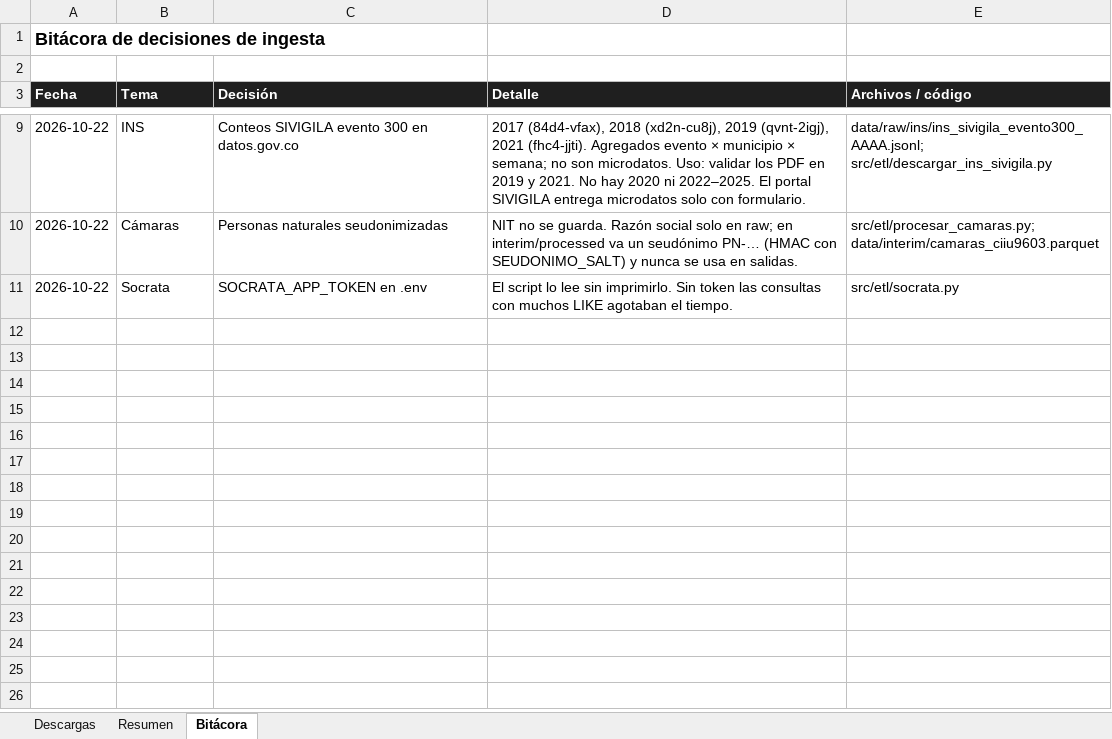
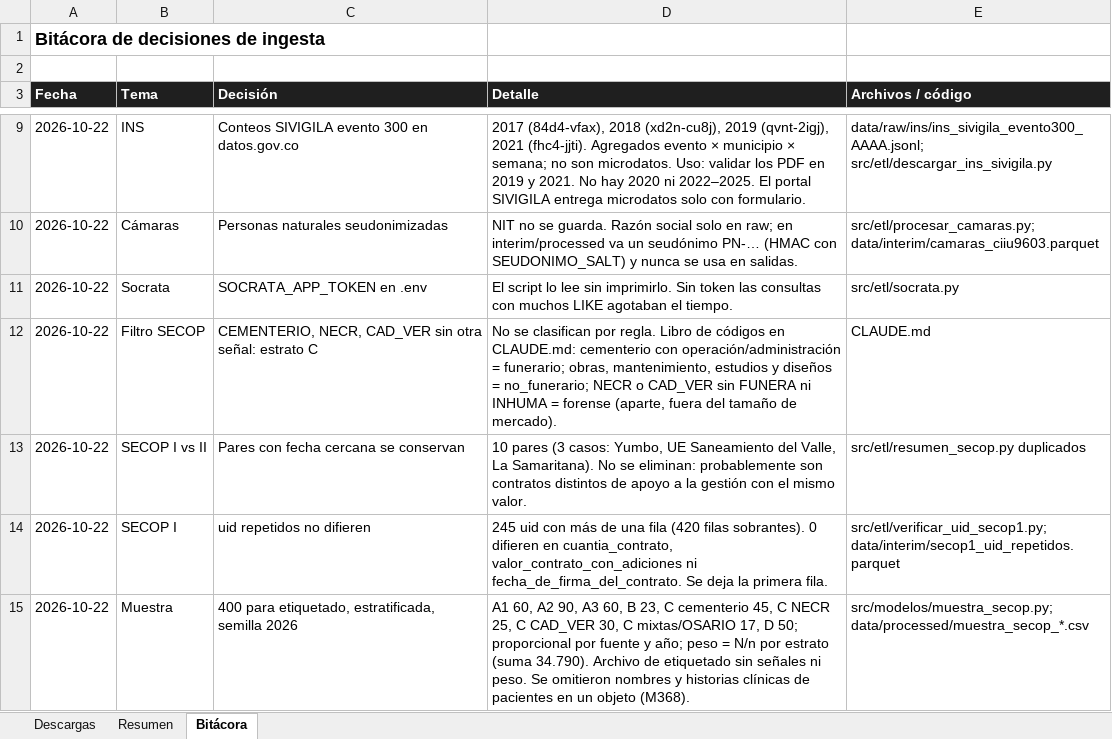
Before and after one commit to edwardmorarom/analisis-secop-mascotas-exequial, an Excel workbook: docs/ingesta_datos.xlsx, sheet Bitácora, drawn as a sheet; only a part is shown, gaps mark what is left out; values as stored, in another font and other column widths than the file's, no borders; the diff names each change by its address in the sheet, - before the commit and + after, or states it on an @@ line.

```diff
--- a/docs/ingesta_datos.xlsx (sheet Bitácora)
+++ b/docs/ingesta_datos.xlsx (sheet Bitácora)
+row 12: 2026-10-22 | Filtro SECOP | CEMENTERIO, NECR, CAD_VER sin otra señal: estrato C | No se clasifican por regla. Libro de códigos en CLAUDE.md: cementerio con operación/administración = funerario; obras, mantenimiento, estudios y diseños = no_funerario; NECR o CAD_VER sin FUNERA ni INHUMA = forense (aparte, fuera del tamaño de mercado). | CLAUDE.md
+row 13: 2026-10-22 | SECOP I vs II | Pares con fecha cercana se conservan | 10 pares (3 casos: Yumbo, UE Saneamiento del Valle, La Samaritana). No se eliminan: probablemente son contratos distintos de apoyo a la gestión con el mismo valor. | src/etl/resumen_secop.py duplicados
+row 14: 2026-10-22 | SECOP I | uid repetidos no difieren | 245 uid con más de una fila (420 filas sobrantes). 0 difieren en cuantia_contrato, valor_contrato_con_adiciones ni fecha_de_firma_del_contrato. Se deja la primera fila. | src/etl/verificar_uid_secop1.py; data/interim/secop1_uid_repetidos.parquet
+row 15: 2026-10-22 | Muestra | 400 para etiquetado, estratificada, semilla 2026 | A1 60, A2 90, A3 60, B 23, C cementerio 45, C NECR 25, C CAD_VER 30, C mixtas/OSARIO 17, D 50; proporcional por fuente y año; peso = N/n por estrato (suma 34.790). Archivo de etiquetado sin señales ni peso. Se omitieron nombres y historias clínicas de pacientes en un objeto (M368). | src/modelos/muestra_secop.py; data/processed/muestra_secop_*.csv
```
Also changed, not shown: 1 other file.
